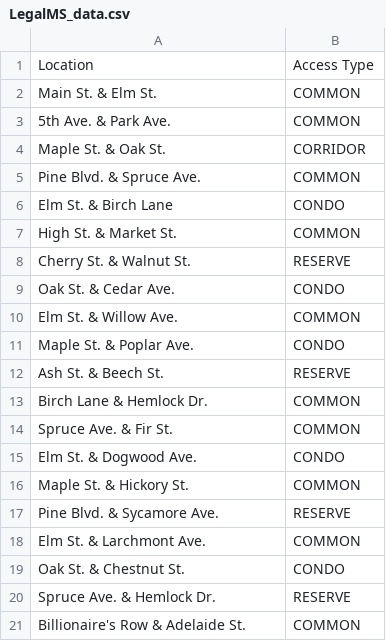
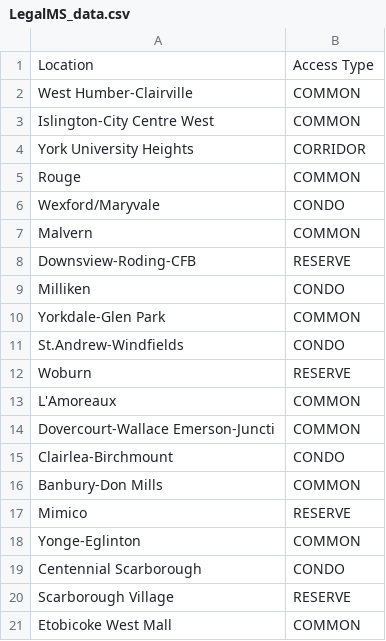
Before and after one commit to mohassy/Housing-Contruction-Managment-System, a CSV file: legalMicroservice/LegalMS_data.csv, drawn as a sheet.

Commit message:
testing status: dataset and grpc work.

```diff
--- a/legalMicroservice/LegalMS_data.csv
+++ b/legalMicroservice/LegalMS_data.csv
@@ -1,21 +1,21 @@
 Location,Access Type
-Main St. & Elm St.,COMMON
-5th Ave. & Park Ave.,COMMON
-Maple St. & Oak St.,CORRIDOR
-Pine Blvd. & Spruce Ave.,COMMON
-Elm St. & Birch Lane,CONDO
-High St. & Market St.,COMMON
-Cherry St. & Walnut St.,RESERVE
-Oak St. & Cedar Ave.,CONDO
-Elm St. & Willow Ave.,COMMON
-Maple St. & Poplar Ave.,CONDO
-Ash St. & Beech St.,RESERVE
-Birch Lane & Hemlock Dr.,COMMON
-Spruce Ave. & Fir St.,COMMON
-Elm St. & Dogwood Ave.,CONDO
-Maple St. & Hickory St.,COMMON
-Pine Blvd. & Sycamore Ave.,RESERVE
-Elm St. & Larchmont Ave.,COMMON
-Oak St. & Chestnut St.,CONDO
-Spruce Ave. & Hemlock Dr.,RESERVE
-Billionaire's Row & Adelaide St.,COMMON
+West Humber-Clairville,COMMON
+Islington-City Centre West,COMMON
+York University Heights,CORRIDOR
+Rouge,COMMON
+Wexford/Maryvale,CONDO
+Malvern,COMMON
+Downsview-Roding-CFB,RESERVE
+Milliken,CONDO
+Yorkdale-Glen Park,COMMON
+St.Andrew-Windfields,CONDO
+Woburn,RESERVE
+L'Amoreaux,COMMON
+Dovercourt-Wallace Emerson-Juncti,COMMON
+Clairlea-Birchmount,CONDO
+Banbury-Don Mills,COMMON
+Mimico,RESERVE
+Yonge-Eglinton,COMMON
+Centennial Scarborough,CONDO
+Scarborough Village,RESERVE
+Etobicoke West Mall,COMMON
```
Also changed, not shown: 5 other files.
